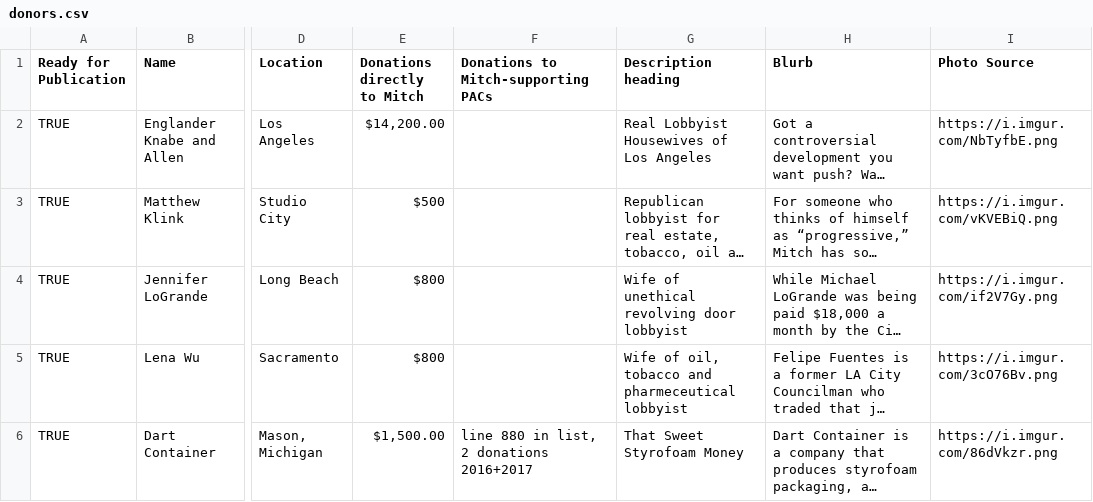
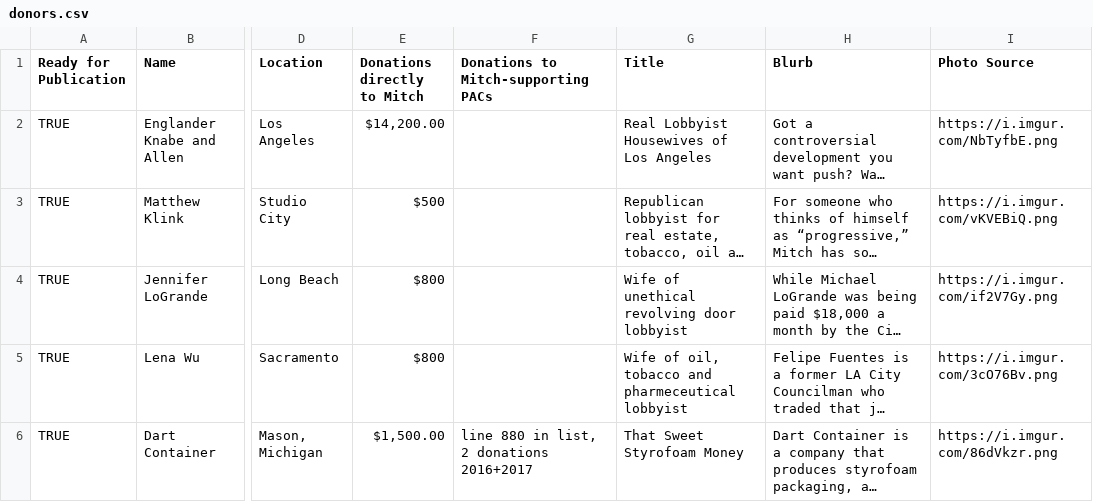
Before and after one commit to talevy42/mitch-dot-money, a CSV file: csv/donors.csv, drawn as a sheet; only a part is shown, gaps mark what is left out; long unchanged cells end in …; the diff names each change by its address in the sheet, - before the commit and + after, or states it on an @@ line.

Commit message:
re-add titles, clean up slider

```diff
--- a/csv/donors.csv
+++ b/csv/donors.csv
-G1: Description heading
+G1: Title
```
Also changed, not shown: 11 other files.
